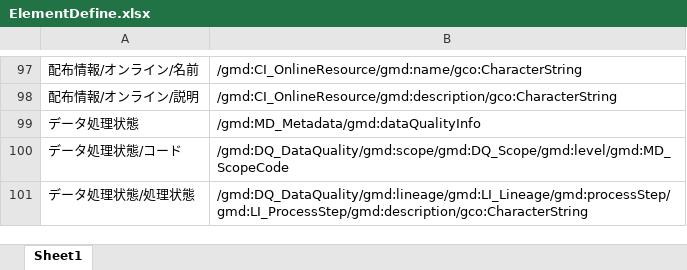
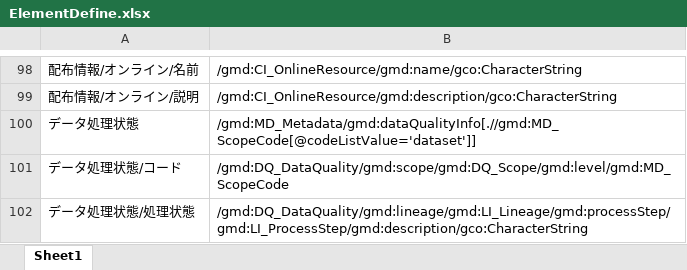
Before and after one commit to AMIDER-dev/XmlToExcel, an Excel workbook: examples/ElementDefine.xlsx, sheet Sheet1, drawn as a sheet; only a part is shown, gaps mark what is left out; values as stored, in another font and other column widths than the file's, no borders; addresses are those after the commit; the diff covers the shown part only; the diff names each change by its address in the sheet, - before the commit and + after, or states it on an @@ line.

```diff
--- a/examples/ElementDefine.xlsx (sheet Sheet1)
+++ b/examples/ElementDefine.xlsx (sheet Sheet1)
-B100: /gmd:MD_Metadata/gmd:dataQualityInfo
+B100: /gmd:MD_Metadata/gmd:dataQualityInfo[.//gmd:MD_ScopeCode[@codeListValue='dataset']]
```
Also changed, not shown: other rows of this sheet.
